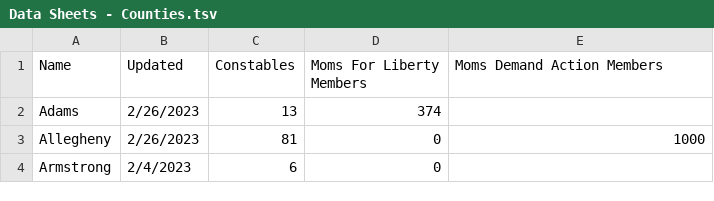
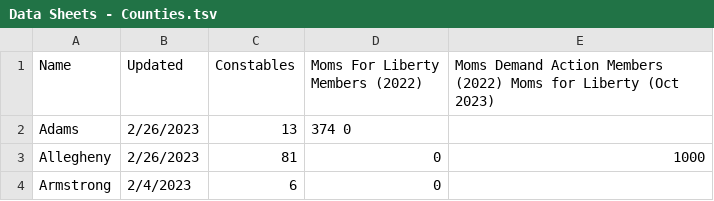
Before and after one commit to garysieling/pennsylvania-social-justice-maps, a TSV file: public/static/Data Sheets - Counties.tsv, drawn as a sheet; only a part is shown.

```diff
--- a/public/static/Data Sheets - Counties.tsv
+++ b/public/static/Data Sheets - Counties.tsv
@@ -1,3 +1,3 @@
-Name	Updated	Constables	Moms For Liberty Members	Moms Demand Action Members
-Adams	2/26/2023	13	374	
+Name	Updated	Constables	Moms For Liberty Members (2022)	Moms Demand Action Members (2022)   Moms for Liberty (Oct 2023)
+Adams	2/26/2023	13	374     0
 Allegheny	2/26/2023	81	0	1000
```
Also changed, not shown: 3 other files.
